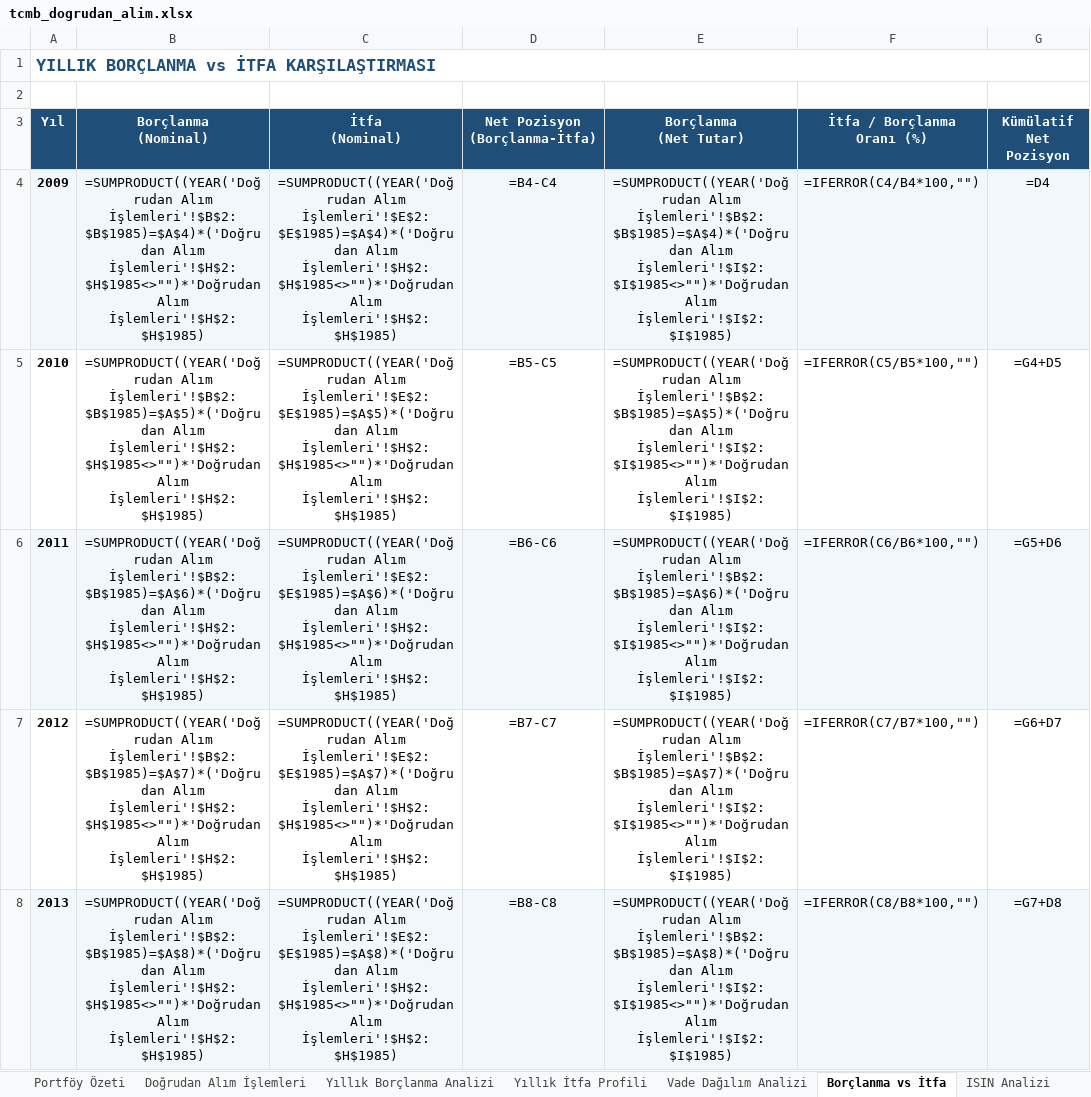
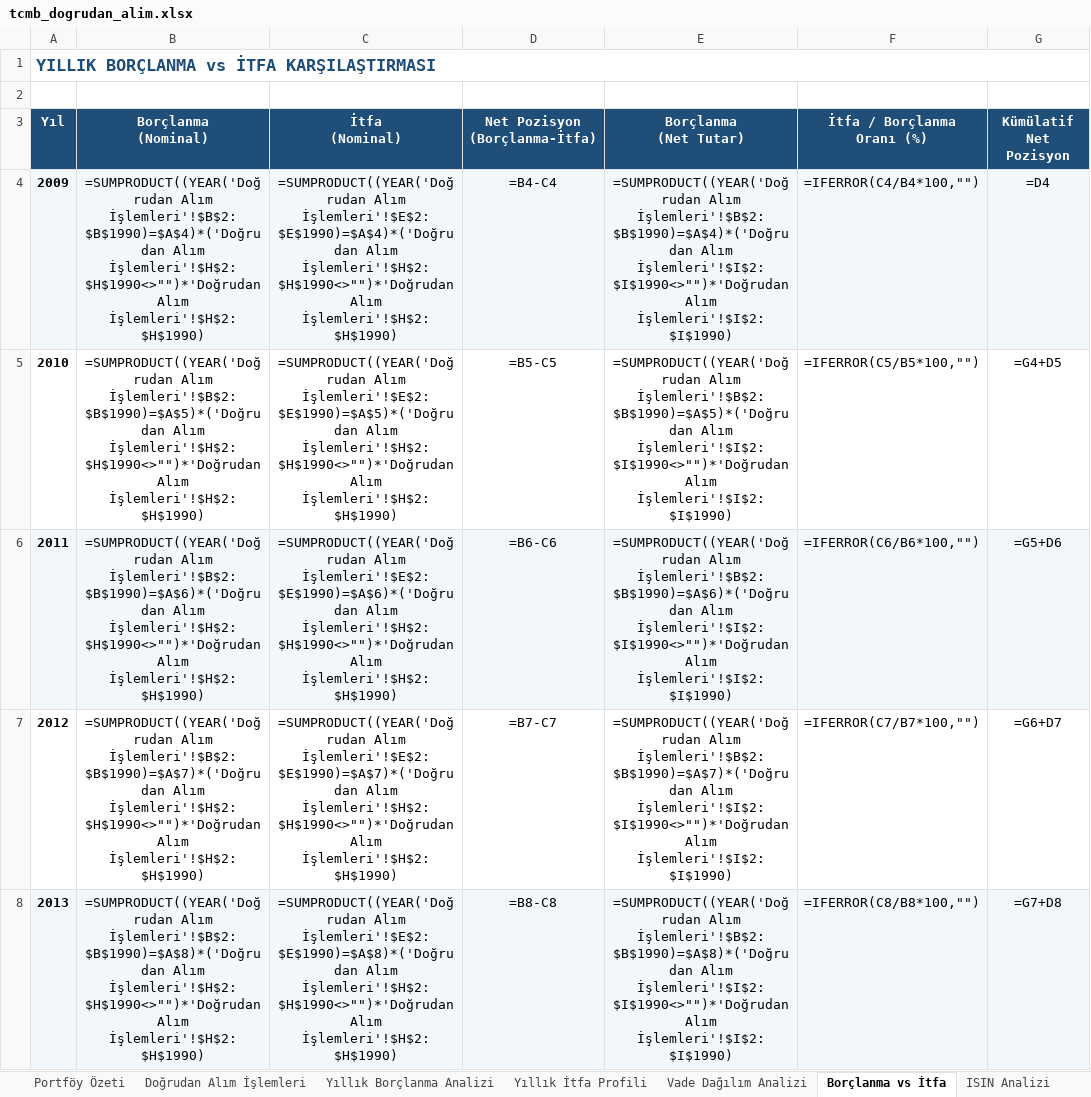
Before and after one commit to sabacanli/ekonomik-veriler-dashboard, an Excel workbook: tcmb dogrudan alım/tcmb_dogrudan_alim.xlsx, sheet Borçlanma vs İtfa, drawn as a sheet; only a part is shown; values as stored, in another font and other column widths than the file's, no borders; formulas without a stored value are shown as written; the diff covers the shown part only; the diff names each change by its address in the sheet, - before the commit and + after, or states it on an @@ line.

```diff
--- a/tcmb dogrudan alım/tcmb_dogrudan_alim.xlsx (sheet Borçlanma vs İtfa)
+++ b/tcmb dogrudan alım/tcmb_dogrudan_alim.xlsx (sheet Borçlanma vs İtfa)
-B4 (Borçlanma (Nominal)): =SUMPRODUCT((YEAR('Doğrudan Alım İşlemleri'!$B$2:$B$1985)=$A$4)*('Doğrudan Alım İşlemleri'!$H$2:$H$1985<>"")*'Doğrudan Alım İşlemleri'!$H$2:$H$1985)
+B4 (Borçlanma (Nominal)): =SUMPRODUCT((YEAR('Doğrudan Alım İşlemleri'!$B$2:$B$1990)=$A$4)*('Doğrudan Alım İşlemleri'!$H$2:$H$1990<>"")*'Doğrudan Alım İşlemleri'!$H$2:$H$1990)
-C4 (İtfa (Nominal)): =SUMPRODUCT((YEAR('Doğrudan Alım İşlemleri'!$E$2:$E$1985)=$A$4)*('Doğrudan Alım İşlemleri'!$H$2:$H$1985<>"")*'Doğrudan Alım İşlemleri'!$H$2:$H$1985)
+C4 (İtfa (Nominal)): =SUMPRODUCT((YEAR('Doğrudan Alım İşlemleri'!$E$2:$E$1990)=$A$4)*('Doğrudan Alım İşlemleri'!$H$2:$H$1990<>"")*'Doğrudan Alım İşlemleri'!$H$2:$H$1990)
-E4 (Borçlanma (Net Tutar)): =SUMPRODUCT((YEAR('Doğrudan Alım İşlemleri'!$B$2:$B$1985)=$A$4)*('Doğrudan Alım İşlemleri'!$I$2:$I$1985<>"")*'Doğrudan Alım İşlemleri'!$I$2:$I$1985)
+E4 (Borçlanma (Net Tutar)): =SUMPRODUCT((YEAR('Doğrudan Alım İşlemleri'!$B$2:$B$1990)=$A$4)*('Doğrudan Alım İşlemleri'!$I$2:$I$1990<>"")*'Doğrudan Alım İşlemleri'!$I$2:$I$1990)
-B5 (Borçlanma (Nominal)): =SUMPRODUCT((YEAR('Doğrudan Alım İşlemleri'!$B$2:$B$1985)=$A$5)*('Doğrudan Alım İşlemleri'!$H$2:$H$1985<>"")*'Doğrudan Alım İşlemleri'!$H$2:$H$1985)
+B5 (Borçlanma (Nominal)): =SUMPRODUCT((YEAR('Doğrudan Alım İşlemleri'!$B$2:$B$1990)=$A$5)*('Doğrudan Alım İşlemleri'!$H$2:$H$1990<>"")*'Doğrudan Alım İşlemleri'!$H$2:$H$1990)
-C5 (İtfa (Nominal)): =SUMPRODUCT((YEAR('Doğrudan Alım İşlemleri'!$E$2:$E$1985)=$A$5)*('Doğrudan Alım İşlemleri'!$H$2:$H$1985<>"")*'Doğrudan Alım İşlemleri'!$H$2:$H$1985)
+C5 (İtfa (Nominal)): =SUMPRODUCT((YEAR('Doğrudan Alım İşlemleri'!$E$2:$E$1990)=$A$5)*('Doğrudan Alım İşlemleri'!$H$2:$H$1990<>"")*'Doğrudan Alım İşlemleri'!$H$2:$H$1990)
-E5 (Borçlanma (Net Tutar)): =SUMPRODUCT((YEAR('Doğrudan Alım İşlemleri'!$B$2:$B$1985)=$A$5)*('Doğrudan Alım İşlemleri'!$I$2:$I$1985<>"")*'Doğrudan Alım İşlemleri'!$I$2:$I$1985)
+E5 (Borçlanma (Net Tutar)): =SUMPRODUCT((YEAR('Doğrudan Alım İşlemleri'!$B$2:$B$1990)=$A$5)*('Doğrudan Alım İşlemleri'!$I$2:$I$1990<>"")*'Doğrudan Alım İşlemleri'!$I$2:$I$1990)
-B6 (Borçlanma (Nominal)): =SUMPRODUCT((YEAR('Doğrudan Alım İşlemleri'!$B$2:$B$1985)=$A$6)*('Doğrudan Alım İşlemleri'!$H$2:$H$1985<>"")*'Doğrudan Alım İşlemleri'!$H$2:$H$1985)
+B6 (Borçlanma (Nominal)): =SUMPRODUCT((YEAR('Doğrudan Alım İşlemleri'!$B$2:$B$1990)=$A$6)*('Doğrudan Alım İşlemleri'!$H$2:$H$1990<>"")*'Doğrudan Alım İşlemleri'!$H$2:$H$1990)
-C6 (İtfa (Nominal)): =SUMPRODUCT((YEAR('Doğrudan Alım İşlemleri'!$E$2:$E$1985)=$A$6)*('Doğrudan Alım İşlemleri'!$H$2:$H$1985<>"")*'Doğrudan Alım İşlemleri'!$H$2:$H$1985)
+C6 (İtfa (Nominal)): =SUMPRODUCT((YEAR('Doğrudan Alım İşlemleri'!$E$2:$E$1990)=$A$6)*('Doğrudan Alım İşlemleri'!$H$2:$H$1990<>"")*'Doğrudan Alım İşlemleri'!$H$2:$H$1990)
-E6 (Borçlanma (Net Tutar)): =SUMPRODUCT((YEAR('Doğrudan Alım İşlemleri'!$B$2:$B$1985)=$A$6)*('Doğrudan Alım İşlemleri'!$I$2:$I$1985<>"")*'Doğrudan Alım İşlemleri'!$I$2:$I$1985)
+E6 (Borçlanma (Net Tutar)): =SUMPRODUCT((YEAR('Doğrudan Alım İşlemleri'!$B$2:$B$1990)=$A$6)*('Doğrudan Alım İşlemleri'!$I$2:$I$1990<>"")*'Doğrudan Alım İşlemleri'!$I$2:$I$1990)
-B7 (Borçlanma (Nominal)): =SUMPRODUCT((YEAR('Doğrudan Alım İşlemleri'!$B$2:$B$1985)=$A$7)*('Doğrudan Alım İşlemleri'!$H$2:$H$1985<>"")*'Doğrudan Alım İşlemleri'!$H$2:$H$1985)
+B7 (Borçlanma (Nominal)): =SUMPRODUCT((YEAR('Doğrudan Alım İşlemleri'!$B$2:$B$1990)=$A$7)*('Doğrudan Alım İşlemleri'!$H$2:$H$1990<>"")*'Doğrudan Alım İşlemleri'!$H$2:$H$1990)
-C7 (İtfa (Nominal)): =SUMPRODUCT((YEAR('Doğrudan Alım İşlemleri'!$E$2:$E$1985)=$A$7)*('Doğrudan Alım İşlemleri'!$H$2:$H$1985<>"")*'Doğrudan Alım İşlemleri'!$H$2:$H$1985)
+C7 (İtfa (Nominal)): =SUMPRODUCT((YEAR('Doğrudan Alım İşlemleri'!$E$2:$E$1990)=$A$7)*('Doğrudan Alım İşlemleri'!$H$2:$H$1990<>"")*'Doğrudan Alım İşlemleri'!$H$2:$H$1990)
-E7 (Borçlanma (Net Tutar)): =SUMPRODUCT((YEAR('Doğrudan Alım İşlemleri'!$B$2:$B$1985)=$A$7)*('Doğrudan Alım İşlemleri'!$I$2:$I$1985<>"")*'Doğrudan Alım İşlemleri'!$I$2:$I$1985)
+E7 (Borçlanma (Net Tutar)): =SUMPRODUCT((YEAR('Doğrudan Alım İşlemleri'!$B$2:$B$1990)=$A$7)*('Doğrudan Alım İşlemleri'!$I$2:$I$1990<>"")*'Doğrudan Alım İşlemleri'!$I$2:$I$1990)
-B8 (Borçlanma (Nominal)): =SUMPRODUCT((YEAR('Doğrudan Alım İşlemleri'!$B$2:$B$1985)=$A$8)*('Doğrudan Alım İşlemleri'!$H$2:$H$1985<>"")*'Doğrudan Alım İşlemleri'!$H$2:$H$1985)
+B8 (Borçlanma (Nominal)): =SUMPRODUCT((YEAR('Doğrudan Alım İşlemleri'!$B$2:$B$1990)=$A$8)*('Doğrudan Alım İşlemleri'!$H$2:$H$1990<>"")*'Doğrudan Alım İşlemleri'!$H$2:$H$1990)
-C8 (İtfa (Nominal)): =SUMPRODUCT((YEAR('Doğrudan Alım İşlemleri'!$E$2:$E$1985)=$A$8)*('Doğrudan Alım İşlemleri'!$H$2:$H$1985<>"")*'Doğrudan Alım İşlemleri'!$H$2:$H$1985)
+C8 (İtfa (Nominal)): =SUMPRODUCT((YEAR('Doğrudan Alım İşlemleri'!$E$2:$E$1990)=$A$8)*('Doğrudan Alım İşlemleri'!$H$2:$H$1990<>"")*'Doğrudan Alım İşlemleri'!$H$2:$H$1990)
-E8 (Borçlanma (Net Tutar)): =SUMPRODUCT((YEAR('Doğrudan Alım İşlemleri'!$B$2:$B$1985)=$A$8)*('Doğrudan Alım İşlemleri'!$I$2:$I$1985<>"")*'Doğrudan Alım İşlemleri'!$I$2:$I$1985)
+E8 (Borçlanma (Net Tutar)): =SUMPRODUCT((YEAR('Doğrudan Alım İşlemleri'!$B$2:$B$1990)=$A$8)*('Doğrudan Alım İşlemleri'!$I$2:$I$1990<>"")*'Doğrudan Alım İşlemleri'!$I$2:$I$1990)
```
Also changed, not shown: 66 edited cells elsewhere in this sheet, sheet Aylık Faiz Trendi, sheet ISIN Analizi, sheet Yıllık Borçlanma Analizi, sheet Vade Dağılım Analizi, sheet Yıllık İtfa Profili, sheet Doğrudan Alım İşlemleri, 1 more sheet, cari acik/cari_bilesen.xlsx, enflasyon/enflasyon.xlsx, 34 other files.
